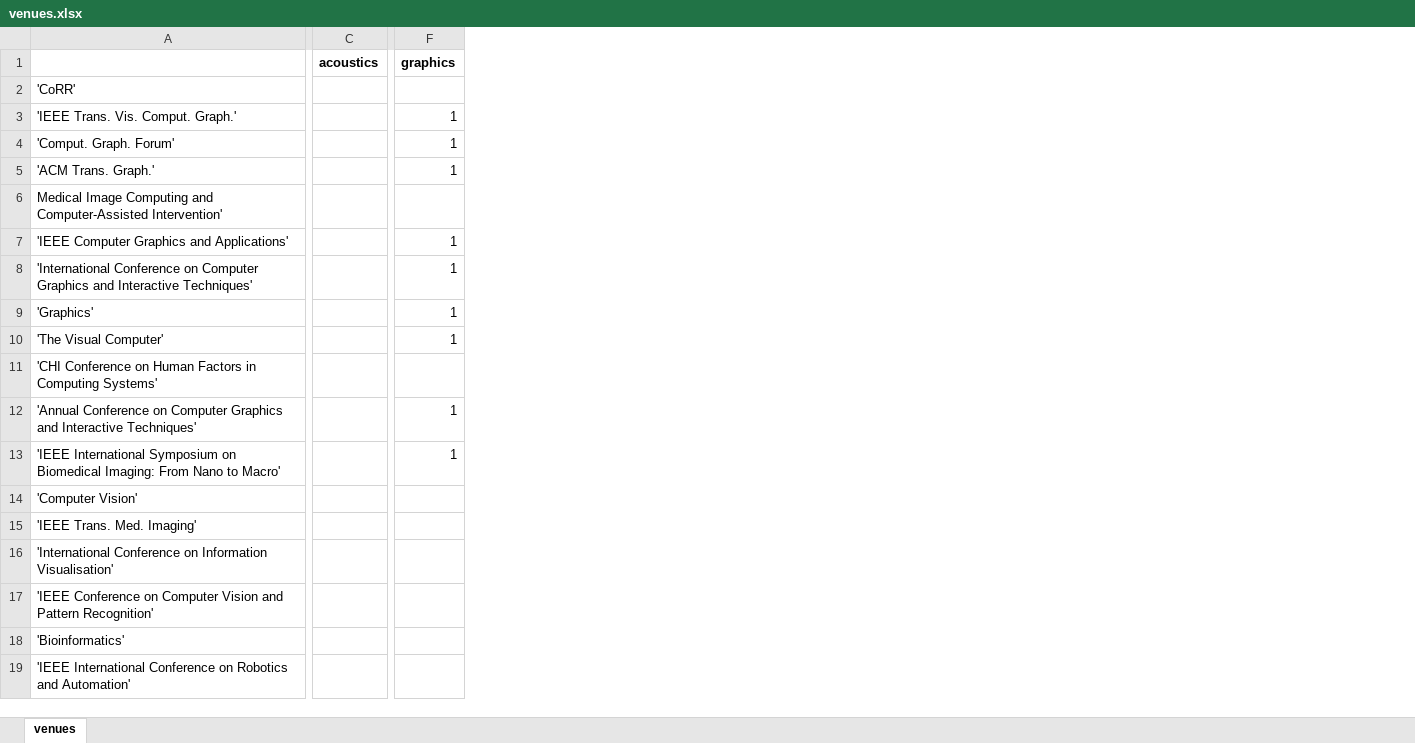
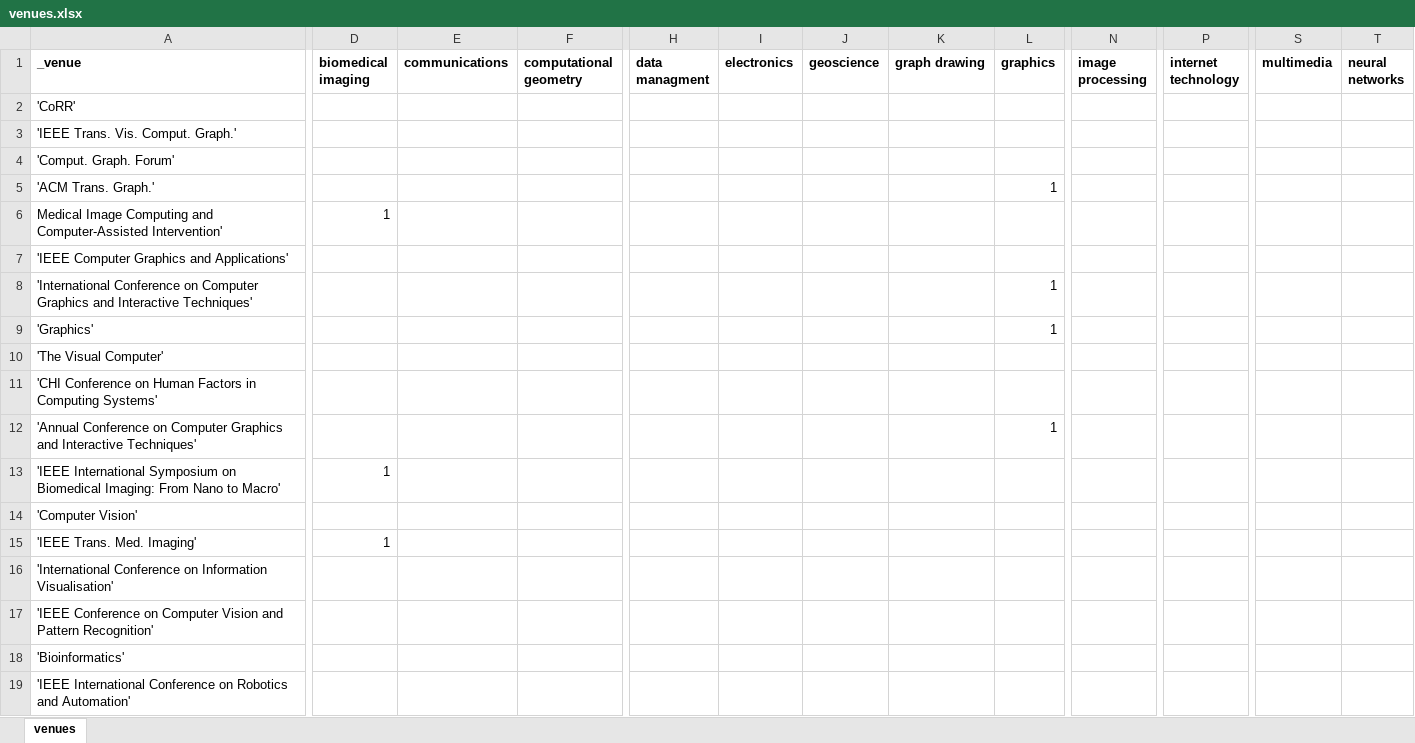
Before and after one commit to mrshahidlatif/vis-author-profiles, an Excel workbook: venue_keywords/venues.xlsx, sheet venues, drawn as a sheet; only a part is shown, gaps mark what is left out; values as stored, in another font and other column widths than the file's, no borders; conditional formats not drawn; removed rows and columns are numbered as before the commit, all else as after; the diff covers the shown part only; the diff names each change by its address in the sheet, - before the commit and + after, or states it on an @@ line.

Commit message:
continued to implement and manually assign venue-keyword mapping

```diff
--- a/venue_keywords/venues.xlsx (sheet venues)
+++ b/venue_keywords/venues.xlsx (sheet venues)
-column C (acoustics), empty
+column D (biomedical imaging), rows 6-15: 1 |  |  |  |  |  |  | 1 |  | 1
+column E (communications), empty
+column F (computational geometry), empty
+column H (data managment), empty
+column I (electronics), empty
+column J (geoscience), empty
+column K (graph drawing), empty
+column N (image processing), empty
+column P (internet technology), empty
+column S (multimedia), empty
+column T (neural networks), empty
-A1: (empty)
+A1: _venue
-L3:L4 (graphics): 1
+L3:L4 (graphics): (empty)
-L7 (graphics): 1
+L7 (graphics): (empty)
-L10 (graphics): 1
+L10 (graphics): (empty)
-L13 (graphics): 1
+L13 (graphics): (empty)
```
Also changed, not shown: 1 added row, 1 removed row, 8 added columns and 58 edited cells elsewhere in this sheet, 6 other files.
